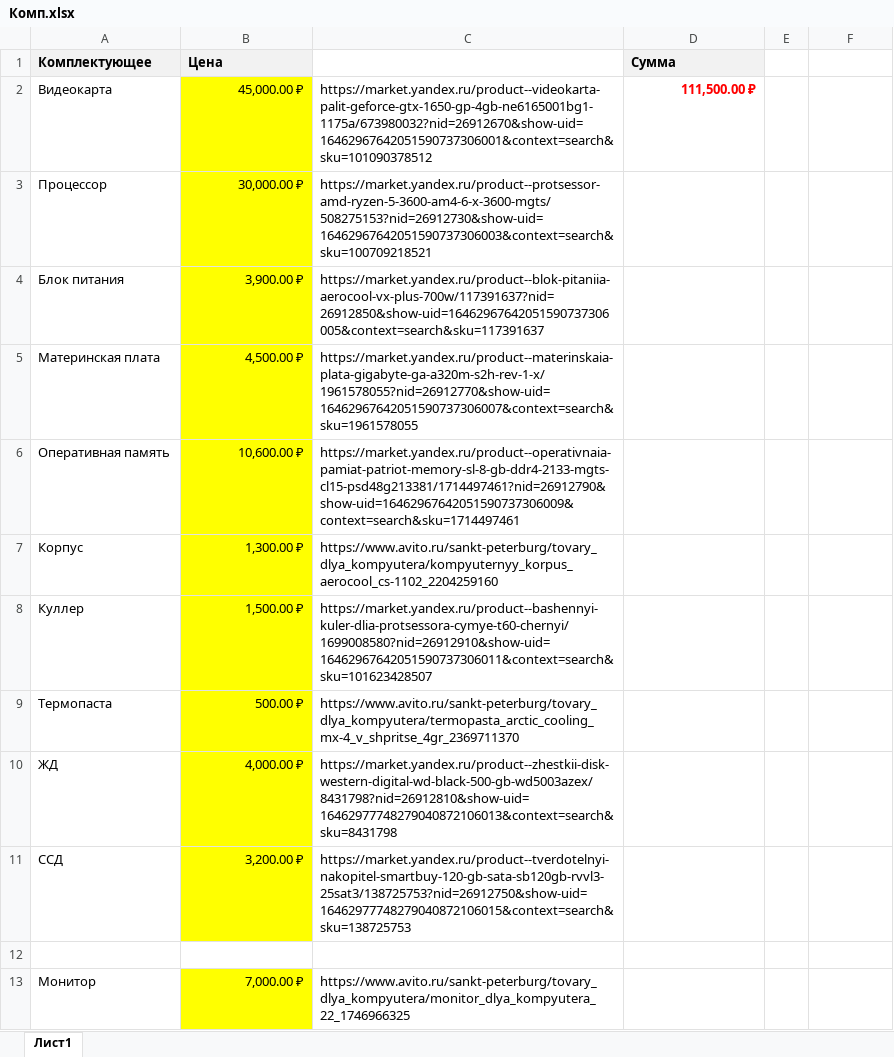
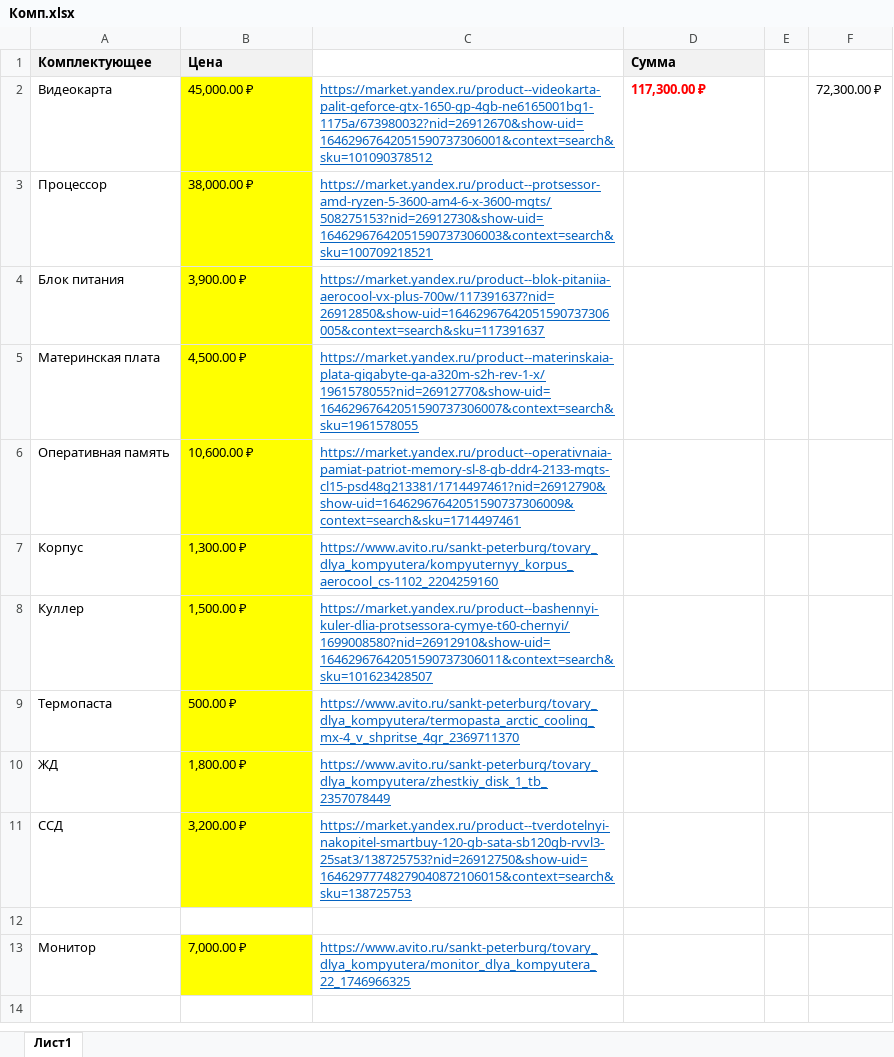
Before and after one commit to seyanaracore/HatsAndCaps, an Excel workbook: Excel/Комп.xlsx, sheet Лист1, drawn as a sheet; values as stored, in another font and other column widths than the file's, no borders; the diff names each change by its address in the sheet, - before the commit and + after, or states it on an @@ line.

Commit message:
Comp upd

```diff
--- a/Excel/Комп.xlsx (sheet Лист1)
+++ b/Excel/Комп.xlsx (sheet Лист1)
-B2:B11 alignment: right
+B2:B11 alignment: left
@@ C2:C11 underline: off → on, text colour: black → #0563C1 @@
-D2 (Сумма): 111,500.00 ₽
+D2 (Сумма): 117,300.00 ₽
-D2 alignment: right
+D2 alignment: left
-F2: (empty)
+F2: 72,300.00 ₽
-B3 (Цена): 30,000.00 ₽
+B3 (Цена): 38,000.00 ₽
-B10 (Цена): 4,000.00 ₽
+B10 (Цена): 1,800.00 ₽
-C10: https://market.yandex.ru/product--zhestkii-disk-western-digital-wd-black-500-gb-wd5003azex/8431798?nid=26912810&show-uid=16462977748279040872106013&context=search&sku=8431798
+C10: https://www.avito.ru/sankt-peterburg/tovary_dlya_kompyutera/zhestkiy_disk_1_tb_2357078449
-B13 alignment: right
+B13 alignment: left
@@ C13 underline: off → on, text colour: black → #0563C1 @@
```
